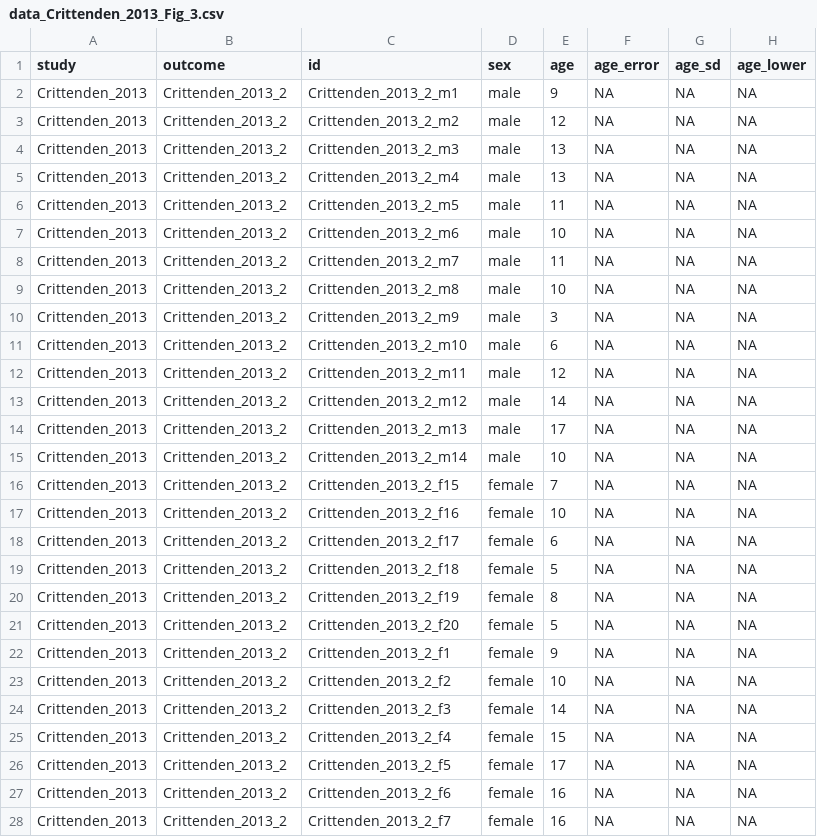
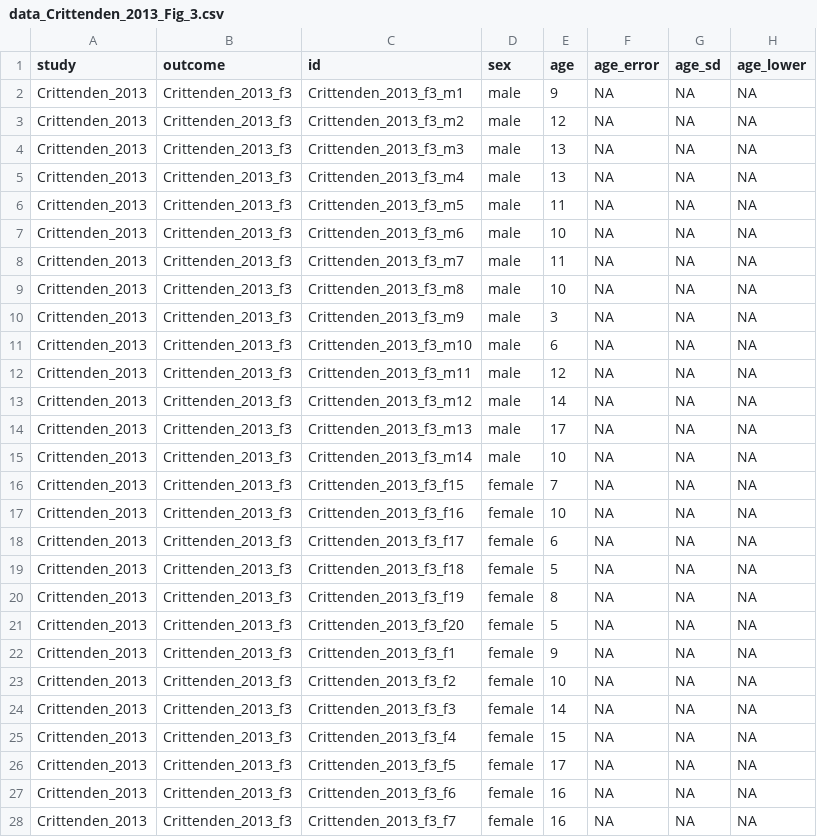
Before and after one commit to erik-ringen/cfr, a CSV file: paper_data/Crittenden_2013/Fig_3/data_Crittenden_2013_Fig_3.csv, drawn as a sheet; only a part is shown; the diff covers the shown part only; the diff names each change by its address in the sheet, - before the commit and + after, or states it on an @@ line.

```diff
--- a/paper_data/Crittenden_2013/Fig_3/data_Crittenden_2013_Fig_3.csv
+++ b/paper_data/Crittenden_2013/Fig_3/data_Crittenden_2013_Fig_3.csv
-B2:B28 (outcome): Crittenden_2013_2
+B2:B28 (outcome): Crittenden_2013_f3
-C2 (id): Crittenden_2013_2_m1
+C2 (id): Crittenden_2013_f3_m1
-C3 (id): Crittenden_2013_2_m2
+C3 (id): Crittenden_2013_f3_m2
-C4 (id): Crittenden_2013_2_m3
+C4 (id): Crittenden_2013_f3_m3
-C5 (id): Crittenden_2013_2_m4
+C5 (id): Crittenden_2013_f3_m4
-C6 (id): Crittenden_2013_2_m5
+C6 (id): Crittenden_2013_f3_m5
-C7 (id): Crittenden_2013_2_m6
+C7 (id): Crittenden_2013_f3_m6
-C8 (id): Crittenden_2013_2_m7
+C8 (id): Crittenden_2013_f3_m7
-C9 (id): Crittenden_2013_2_m8
+C9 (id): Crittenden_2013_f3_m8
-C10 (id): Crittenden_2013_2_m9
+C10 (id): Crittenden_2013_f3_m9
-C11 (id): Crittenden_2013_2_m10
+C11 (id): Crittenden_2013_f3_m10
-C12 (id): Crittenden_2013_2_m11
+C12 (id): Crittenden_2013_f3_m11
-C13 (id): Crittenden_2013_2_m12
+C13 (id): Crittenden_2013_f3_m12
-C14 (id): Crittenden_2013_2_m13
+C14 (id): Crittenden_2013_f3_m13
-C15 (id): Crittenden_2013_2_m14
+C15 (id): Crittenden_2013_f3_m14
-C16 (id): Crittenden_2013_2_f15
+C16 (id): Crittenden_2013_f3_f15
-C17 (id): Crittenden_2013_2_f16
+C17 (id): Crittenden_2013_f3_f16
-C18 (id): Crittenden_2013_2_f17
+C18 (id): Crittenden_2013_f3_f17
-C19 (id): Crittenden_2013_2_f18
+C19 (id): Crittenden_2013_f3_f18
-C20 (id): Crittenden_2013_2_f19
+C20 (id): Crittenden_2013_f3_f19
-C21 (id): Crittenden_2013_2_f20
+C21 (id): Crittenden_2013_f3_f20
-C22 (id): Crittenden_2013_2_f1
+C22 (id): Crittenden_2013_f3_f1
-C23 (id): Crittenden_2013_2_f2
+C23 (id): Crittenden_2013_f3_f2
-C24 (id): Crittenden_2013_2_f3
+C24 (id): Crittenden_2013_f3_f3
-C25 (id): Crittenden_2013_2_f4
+C25 (id): Crittenden_2013_f3_f4
-C26 (id): Crittenden_2013_2_f5
+C26 (id): Crittenden_2013_f3_f5
-C27 (id): Crittenden_2013_2_f6
+C27 (id): Crittenden_2013_f3_f6
-C28 (id): Crittenden_2013_2_f7
+C28 (id): Crittenden_2013_f3_f7
```
Also changed, not shown: 14 edited cells elsewhere in this file, paper_data/Crittenden_2013/Fig_2/data_Crittenden_2013_Fig_2.csv, paper_data/Crittenden_2013/Table_1/data_Crittenden_2013_Table_1.csv, 28 other files.
